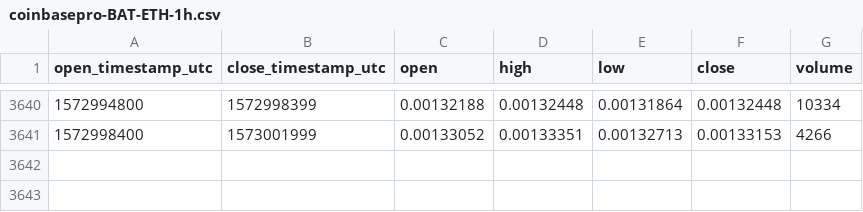
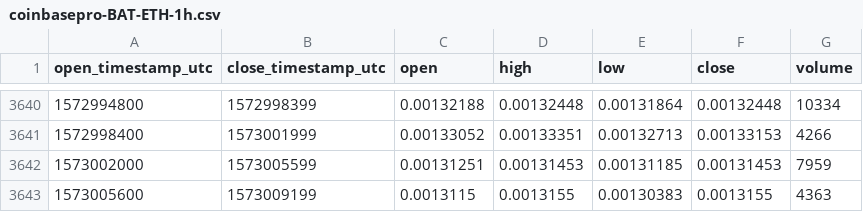
Before and after one commit to cryptobigbro/coinbasepro-BAT-ETH, a CSV file: coinbasepro-BAT-ETH-1h.csv, drawn as a sheet; only a part is shown, gaps mark what is left out.

Commit message:
Update OHLCV data.

```diff
--- a/coinbasepro-BAT-ETH-1h.csv
+++ b/coinbasepro-BAT-ETH-1h.csv
@@ -3641 +3641,3 @@ open_timestamp_utc,close_timestamp_utc,open,high,low,close,volume
 1572998400,1573001999,0.00133052,0.00133351,0.00132713,0.00133153,4266
+1573002000,1573005599,0.00131251,0.00131453,0.00131185,0.00131453,7959
+1573005600,1573009199,0.0013115,0.0013155,0.00130383,0.0013155,4363
```
Also changed, not shown: 1 other file.
